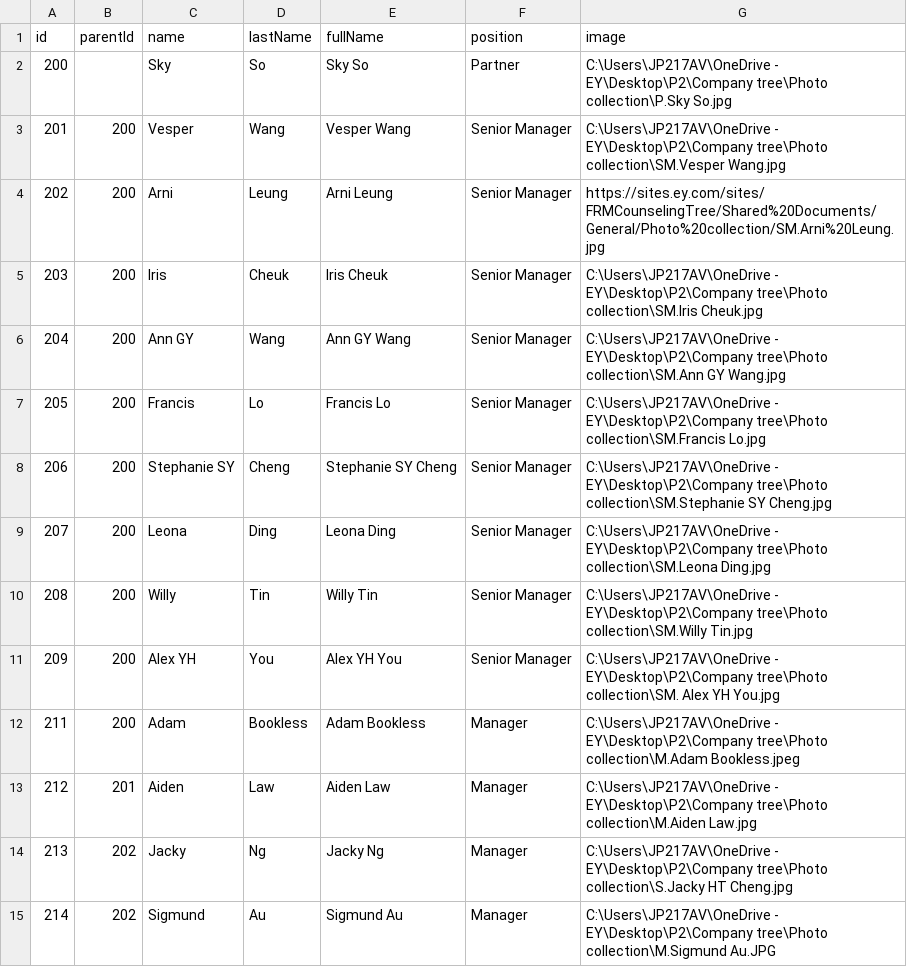
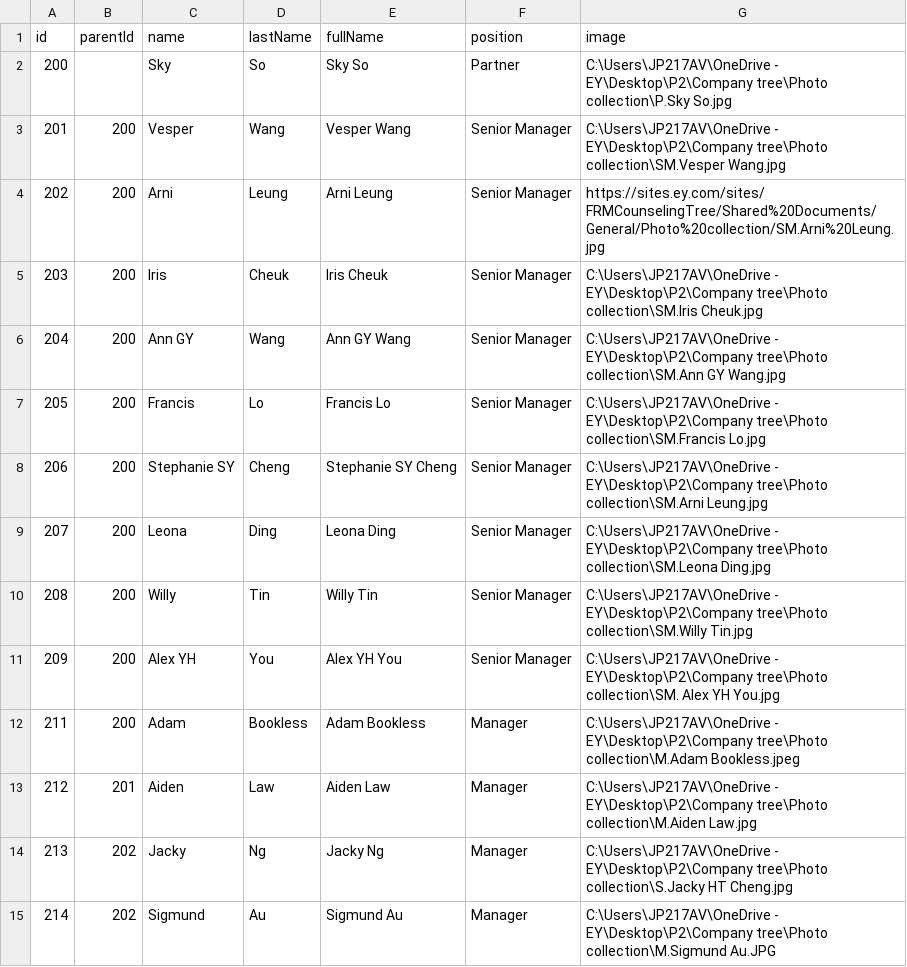
Before and after one commit to kimegaming/treefiles, a CSV file: Sky Tree.csv, drawn as a sheet; only a part is shown.

Commit message:
Update Sky Tree.csv

```diff
--- a/Sky Tree.csv
+++ b/Sky Tree.csv
@@ -7,3 +7,3 @@
 205,200,Francis,Lo,Francis Lo,Senior Manager,C:\Users\JP217AV\OneDrive - EY\Desktop\P2\Company tree\Photo collection\SM.Francis Lo.jpg
-206,200,Stephanie SY,Cheng,Stephanie SY Cheng,Senior Manager,C:\Users\JP217AV\OneDrive - EY\Desktop\P2\Company tree\Photo collection\SM.Stephanie SY Cheng.jpg
+206,200,Stephanie SY,Cheng,Stephanie SY Cheng,Senior Manager,C:\Users\JP217AV\OneDrive - EY\Desktop\P2\Company tree\Photo collection\SM.Arni Leung.jpg
 207,200,Leona,Ding,Leona Ding,Senior Manager,C:\Users\JP217AV\OneDrive - EY\Desktop\P2\Company tree\Photo collection\SM.Leona Ding.jpg
```
